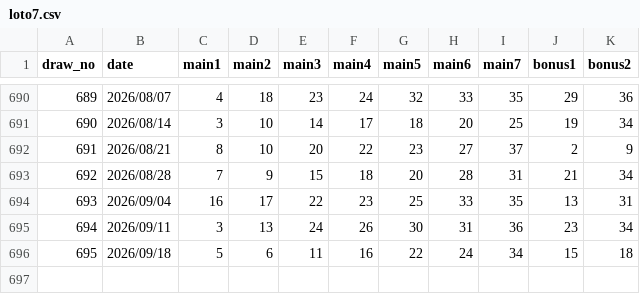
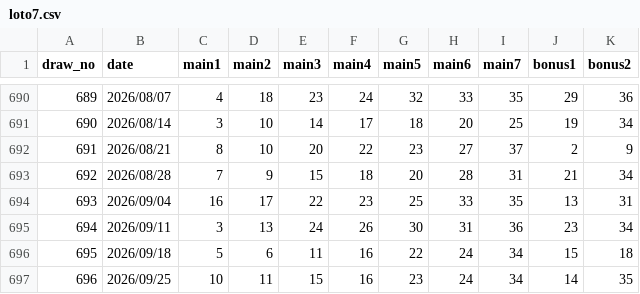
Before and after one commit to tyr-ui/LotteryAI, a CSV file: data/raw/loto7.csv, drawn as a sheet; only a part is shown, gaps mark what is left out; the diff names each change by its address in the sheet, - before the commit and + after, or states it on an @@ line.

```diff
--- a/data/raw/loto7.csv
+++ b/data/raw/loto7.csv
+row 697: 696 | 2026/09/25 | 10 | 11 | 15 | 16 | 23 | 24 | 34 | 14 | 35
```
Also changed, not shown: 15 other files.
